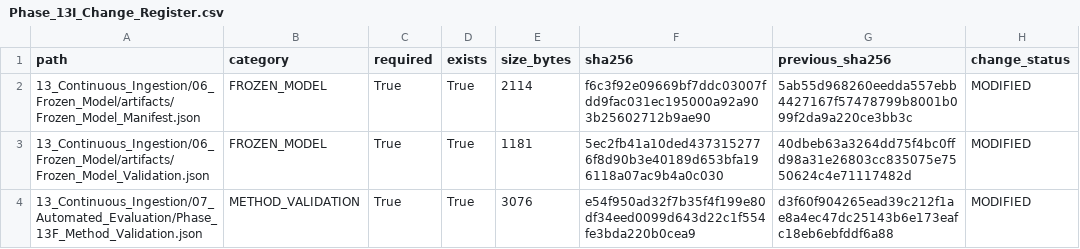
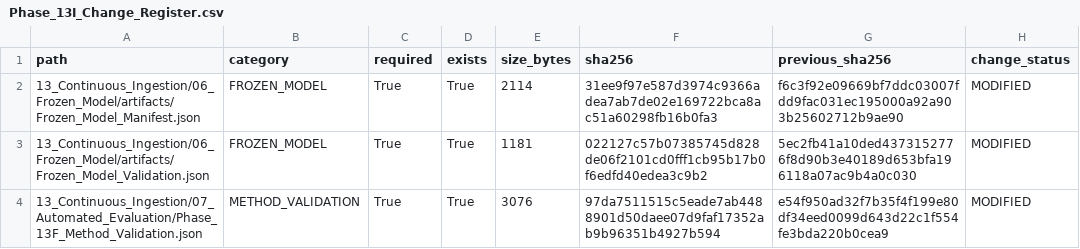
Before and after one commit to Shash-ai/Semiconductor-Credit-Risk-ML, a CSV file: 13_Continuous_Ingestion/08_Governance/Phase_13I_Change_Register.csv, drawn as a sheet.

```diff
--- a/13_Continuous_Ingestion/08_Governance/Phase_13I_Change_Register.csv
+++ b/13_Continuous_Ingestion/08_Governance/Phase_13I_Change_Register.csv
@@ -1,4 +1,4 @@
 path,category,required,exists,size_bytes,sha256,previous_sha256,change_status
-13_Continuous_Ingestion/06_Frozen_Model/artifacts/Frozen_Model_Manifest.json,FROZEN_MODEL,True,True,2114,f6c3f92e09669bf7ddc03007fdd9fac031ec195000a92a903b25602712b9ae90,5ab55d968260eedda557ebb4427167f57478799b8001b099f2da9a220ce3bb3c,MODIFIED
-13_Continuous_Ingestion/06_Frozen_Model/artifacts/Frozen_Model_Validation.json,FROZEN_MODEL,True,True,1181,5ec2fb41a10ded4373152776f8d90b3e40189d653bfa196118a07ac9b4a0c030,40dbeb63a3264dd75f4bc0ffd98a31e26803cc835075e7550624c4e71117482d,MODIFIED
-13_Continuous_Ingestion/07_Automated_Evaluation/Phase_13F_Method_Validation.json,METHOD_VALIDATION,True,True,3076,e54f950ad32f7b35f4f199e80df34eed0099d643d22c1f554fe3bda220b0cea9,d3f60f904265ead39c212f1ae8a4ec47dc25143b6e173eafc18eb6ebfddf6a88,MODIFIED
+13_Continuous_Ingestion/06_Frozen_Model/artifacts/Frozen_Model_Manifest.json,FROZEN_MODEL,True,True,2114,31ee9f97e587d3974c9366adea7ab7de02e169722bca8ac51a60298fb16b0fa3,f6c3f92e09669bf7ddc03007fdd9fac031ec195000a92a903b25602712b9ae90,MODIFIED
+13_Continuous_Ingestion/06_Frozen_Model/artifacts/Frozen_Model_Validation.json,FROZEN_MODEL,True,True,1181,022127c57b07385745d828de06f2101cd0fff1cb95b17b0f6edfd40edea3c9b2,5ec2fb41a10ded4373152776f8d90b3e40189d653bfa196118a07ac9b4a0c030,MODIFIED
+13_Continuous_Ingestion/07_Automated_Evaluation/Phase_13F_Method_Validation.json,METHOD_VALIDATION,True,True,3076,97da7511515c5eade7ab4488901d50daee07d9faf17352ab9b96351b4927b594,e54f950ad32f7b35f4f199e80df34eed0099d643d22c1f554fe3bda220b0cea9,MODIFIED
```
Also changed, not shown: 13_Continuous_Ingestion/08_Governance/Phase_13I_Artifact_Hashes.csv, 10 other files.
